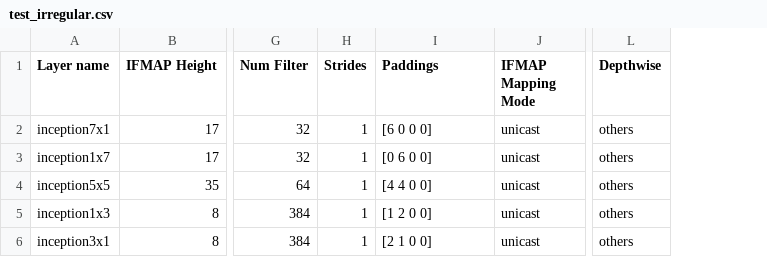
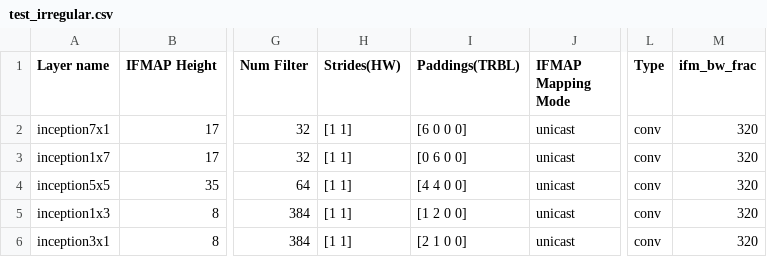
Before and after one commit to xiaorui-yin/scale-sim-v2, a CSV file: topologies/user/test_irregular.csv, drawn as a sheet; only a part is shown, gaps mark what is left out; removed rows and columns are numbered as before the commit, all else as after; the diff names each change by its address in the sheet, - before the commit and + after, or states it on an @@ line.

```diff
--- a/topologies/user/test_irregular.csv
+++ b/topologies/user/test_irregular.csv
-column H (Strides), rows 2-6: all 1
+column H (Strides(HW)), rows 2-6: all [1 1]
-column L (Depthwise), rows 2-6: all others
+column L (Type), rows 2-6: all conv
+column M (ifm_bw_frac), rows 2-6: all 320
-I1: Paddings
+I1: Paddings(TRBL)
```
Also changed, not shown: 2 other files.
